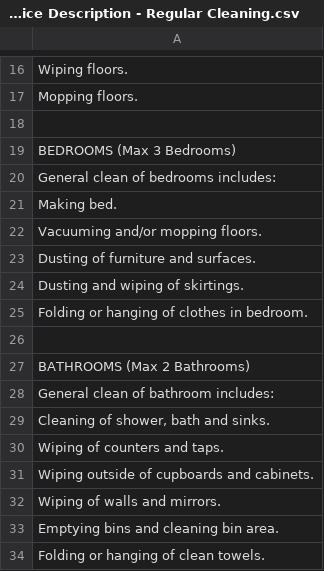
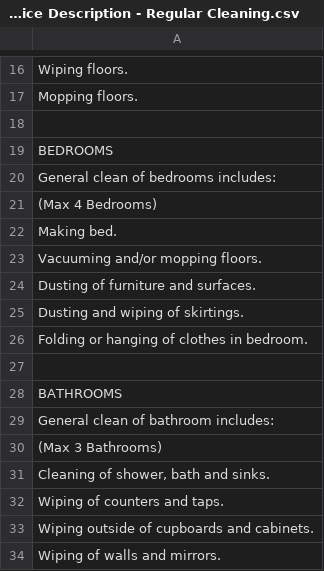
Before and after one commit to ThandoSomacele/brightbroom, a CSV file: static/data/BrightBroom Service Description - Regular Cleaning.csv, drawn as a sheet; only a part is shown, gaps mark what is left out; the shorter side is filled out with more unchanged rows.

```diff
--- a/static/data/BrightBroom Service Description - Regular Cleaning.csv
+++ b/static/data/BrightBroom Service Description - Regular Cleaning.csv
@@ -18,4 +18,5 @@ Mopping floors.
 
-BEDROOMS (Max 3 Bedrooms)
+BEDROOMS
 General clean of bedrooms includes:
+(Max 4 Bedrooms)
 Making bed.
@@ -26,4 +27,5 @@ Folding or hanging of clothes in bedroom.
 
-BATHROOMS (Max 2 Bathrooms)
+BATHROOMS
 General clean of bathroom includes:
+(Max 3 Bathrooms)
 "Cleaning of shower, bath and sinks."
```
Also changed, not shown: static/data/BrightBroom Service Description - Regular Cleaning with Laundry & Ironing.csv, 5 other files.
